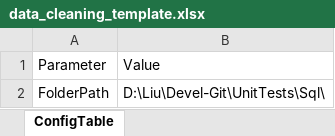
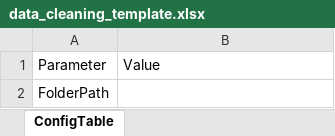
Before and after one commit to yuliu-digitaltwin/excel-data-cleaning-Power-Query-workshop, an Excel workbook: data_cleaning_template.xlsx, sheet ConfigTable, drawn as a sheet; values as stored, in another font and other column widths than the file's, no borders; table styles not drawn; the diff names each change by its address in the sheet, - before the commit and + after, or states it on an @@ line.

Commit message:
Update data_cleaning_template.xlsx

```diff
--- a/data_cleaning_template.xlsx (sheet ConfigTable)
+++ b/data_cleaning_template.xlsx (sheet ConfigTable)
-B2: D:\Liu\Devel-Git\UnitTests\Sql\
+B2: (empty)
```
